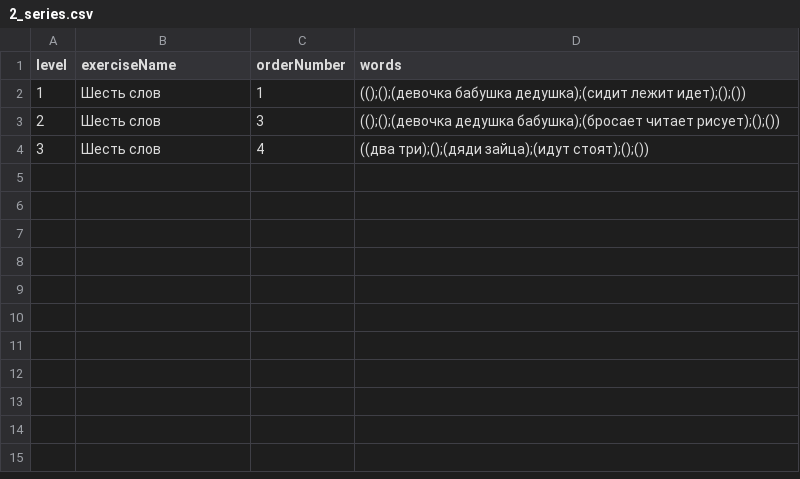
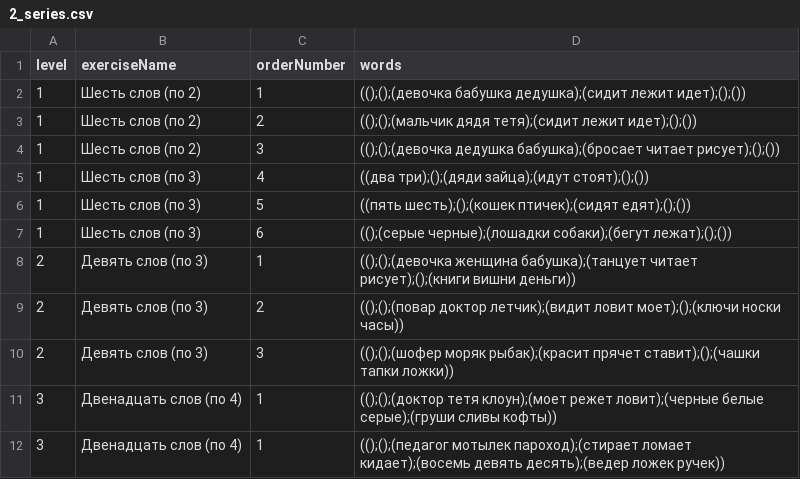
Before and after one commit to Brain-up/brn, a CSV file: src/main/resources/initFiles/2_series.csv, drawn as a sheet.

Commit message:
EPMLABSBRN-182 add resources for series

```diff
--- a/src/main/resources/initFiles/2_series.csv
+++ b/src/main/resources/initFiles/2_series.csv
@@ -1,4 +1,12 @@
 level,exerciseName,orderNumber,words
-1,Шесть слов,1,(();();(девочка бабушка дедушка);(сидит лежит идет);();())
-2,Шесть слов,3,(();();(девочка дедушка бабушка);(бросает читает рисует);();())
-3,Шесть слов,4,((два три);();(дяди зайца);(идут стоят);();())
+1,Шесть слов (по 2),1,(();();(девочка бабушка дедушка);(сидит лежит идет);();())
+1,Шесть слов (по 2),2,(();();(мальчик дядя тетя);(сидит лежит идет);();())
+1,Шесть слов (по 2),3,(();();(девочка дедушка бабушка);(бросает читает рисует);();())
+1,Шесть слов (по 3),4,((два три);();(дяди зайца);(идут стоят);();())
+1,Шесть слов (по 3),5,((пять шесть);();(кошек птичек);(сидят едят);();())
+1,Шесть слов (по 3),6,(();(серые черные);(лошадки собаки);(бегут лежат);();())
+2,Девять слов (по 3),1,(();();(девочка женщина бабушка);(танцует читает рисует);();(книги вишни деньги))
+2,Девять слов (по 3),2,(();();(повар доктор летчик);(видит ловит моет);();(ключи носки часы))
+2,Девять слов (по 3),3,(();();(шофер моряк рыбак);(красит прячет ставит);();(чашки тапки ложки))
+3,Двенадцать слов (по 4),1,(();();(доктор тетя клоун);(моет режет ловит);(черные белые серые);(груши сливы кофты))
+3,Двенадцать слов (по 4),1,(();();(педагог мотылек пароход);(стирает ломает кидает);(восемь девять десять);(ведер ложек ручек))
```
Also changed, not shown: src/main/resources/initFiles/3_series.csv, 6 other files.
